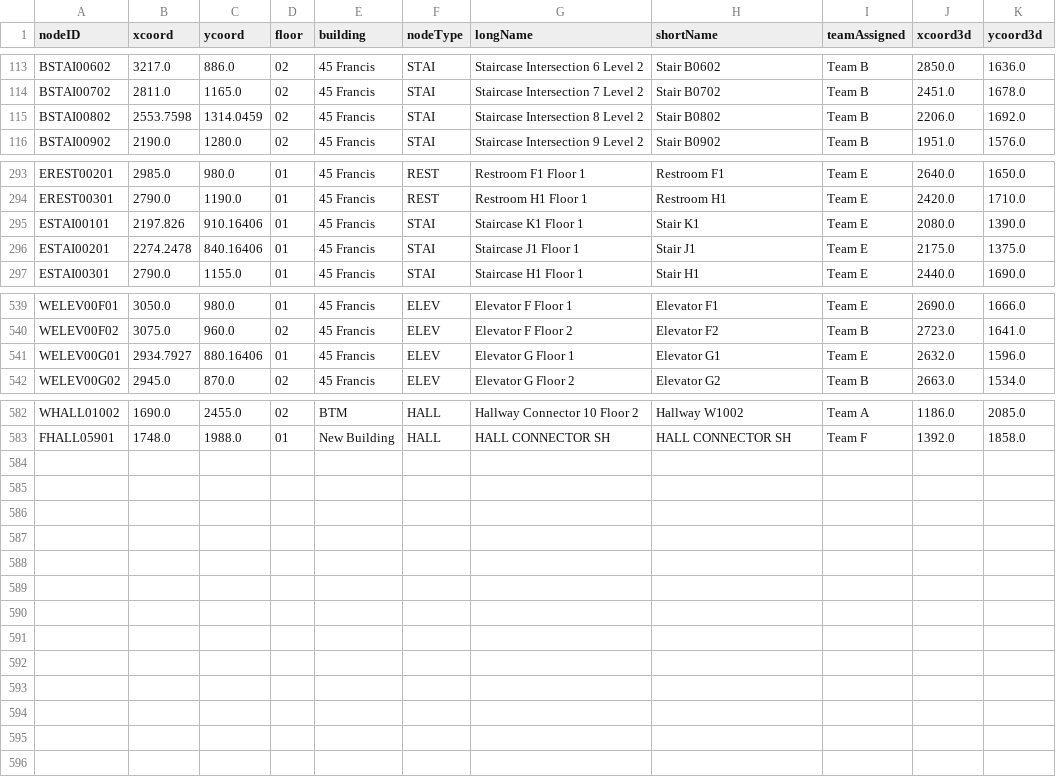
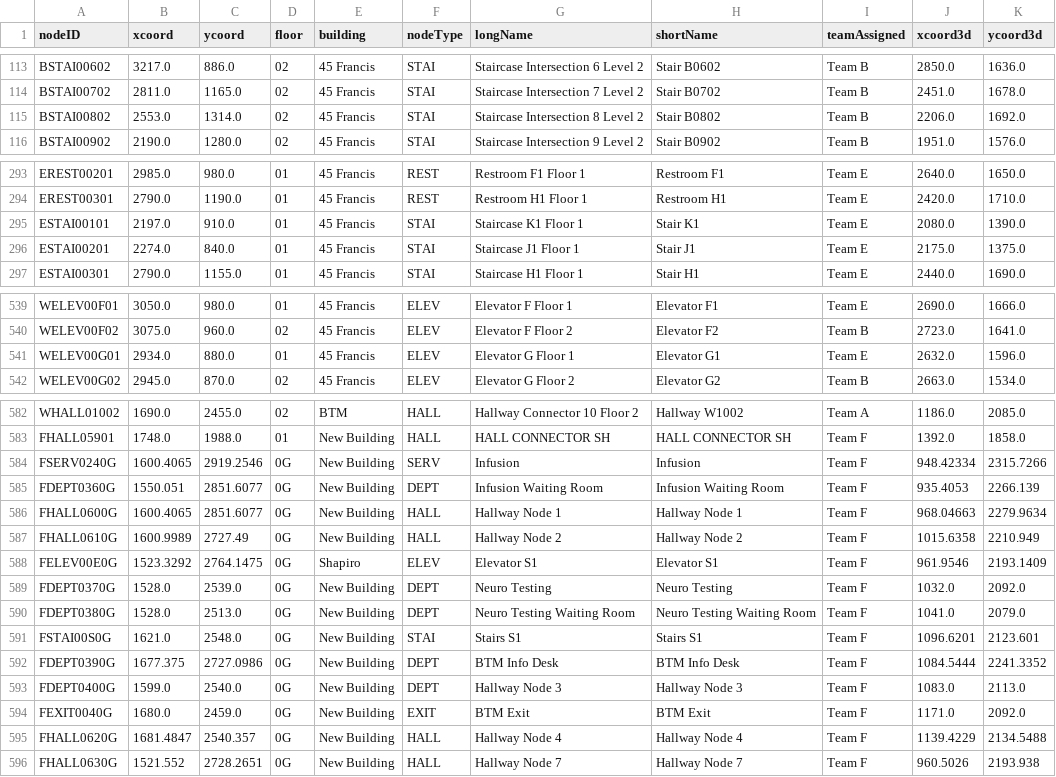
Before and after one commit to LANTHEMAN/CS3373_HospitalSystem, a CSV file: initMap/nodes.csv, drawn as a sheet; only a part is shown, gaps mark what is left out; the diff covers the shown part only.

Commit message:
Added nodes to the ground floor

```diff
--- a/initMap/nodes.csv
+++ b/initMap/nodes.csv
@@ -114,3 +114,3 @@ BSTAI00602,3217.0,886.0,02,45 Francis,STAI,Staircase Intersection 6 Level 2,Stai
 BSTAI00702,2811.0,1165.0,02,45 Francis,STAI,Staircase Intersection 7 Level 2,Stair B0702,Team B,2451.0,1678.0
-BSTAI00802,2553.7598,1314.0459,02,45 Francis,STAI,Staircase Intersection 8 Level 2,Stair B0802,Team B,2206.0,1692.0
+BSTAI00802,2553.0,1314.0,02,45 Francis,STAI,Staircase Intersection 8 Level 2,Stair B0802,Team B,2206.0,1692.0
 BSTAI00902,2190.0,1280.0,02,45 Francis,STAI,Staircase Intersection 9 Level 2,Stair B0902,Team B,1951.0,1576.0
@@ -294,4 +294,4 @@ EREST00201,2985.0,980.0,01,45 Francis,REST,Restroom F1 Floor 1,Restroom F1,Team
 EREST00301,2790.0,1190.0,01,45 Francis,REST,Restroom H1 Floor 1,Restroom H1,Team E,2420.0,1710.0
-ESTAI00101,2197.826,910.16406,01,45 Francis,STAI,Staircase K1 Floor 1,Stair K1,Team E,2080.0,1390.0
-ESTAI00201,2274.2478,840.16406,01,45 Francis,STAI,Staircase J1 Floor 1,Stair J1,Team E,2175.0,1375.0
+ESTAI00101,2197.0,910.0,01,45 Francis,STAI,Staircase K1 Floor 1,Stair K1,Team E,2080.0,1390.0
+ESTAI00201,2274.0,840.0,01,45 Francis,STAI,Staircase J1 Floor 1,Stair J1,Team E,2175.0,1375.0
 ESTAI00301,2790.0,1155.0,01,45 Francis,STAI,Staircase H1 Floor 1,Stair H1,Team E,2440.0,1690.0
@@ -540,3 +540,3 @@ WELEV00F01,3050.0,980.0,01,45 Francis,ELEV,Elevator F Floor 1,Elevator F1,Team E
 WELEV00F02,3075.0,960.0,02,45 Francis,ELEV,Elevator F Floor 2,Elevator F2,Team B,2723.0,1641.0
-WELEV00G01,2934.7927,880.16406,01,45 Francis,ELEV,Elevator G Floor 1,Elevator G1,Team E,2632.0,1596.0
+WELEV00G01,2934.0,880.0,01,45 Francis,ELEV,Elevator G Floor 1,Elevator G1,Team E,2632.0,1596.0
 WELEV00G02,2945.0,870.0,02,45 Francis,ELEV,Elevator G Floor 2,Elevator G2,Team B,2663.0,1534.0
@@ -583 +583,14 @@ WHALL01002,1690.0,2455.0,02,BTM,HALL,Hallway Connector 10 Floor 2,Hallway W1002,
 FHALL05901,1748.0,1988.0,01,New Building,HALL,HALL CONNECTOR SH,HALL CONNECTOR SH,Team F,1392.0,1858.0
+FSERV0240G,1600.4065,2919.2546,0G,New Building,SERV,Infusion,Infusion,Team F,948.42334,2315.7266
+FDEPT0360G,1550.051,2851.6077,0G,New Building,DEPT,Infusion Waiting Room,Infusion Waiting Room,Team F,935.4053,2266.139
+FHALL0600G,1600.4065,2851.6077,0G,New Building,HALL,Hallway Node 1,Hallway Node 1,Team F,968.04663,2279.9634
+FHALL0610G,1600.9989,2727.49,0G,New Building,HALL,Hallway Node 2,Hallway Node 2,Team F,1015.6358,2210.949
+FELEV00E0G,1523.3292,2764.1475,0G,Shapiro,ELEV,Elevator S1,Elevator S1,Team F,961.9546,2193.1409
+FDEPT0370G,1528.0,2539.0,0G,New Building,DEPT,Neuro Testing,Neuro Testing,Team F,1032.0,2092.0
+FDEPT0380G,1528.0,2513.0,0G,New Building,DEPT,Neuro Testing Waiting Room,Neuro Testing Waiting Room,Team F,1041.0,2079.0
+FSTAI00S0G,1621.0,2548.0,0G,New Building,STAI,Stairs S1,Stairs S1,Team F,1096.6201,2123.601
+FDEPT0390G,1677.375,2727.0986,0G,New Building,DEPT,BTM Info Desk,BTM Info Desk,Team F,1084.5444,2241.3352
+FDEPT0400G,1599.0,2540.0,0G,New Building,DEPT,Hallway Node 3,Hallway Node 3,Team F,1083.0,2113.0
+FEXIT0040G,1680.0,2459.0,0G,New Building,EXIT,BTM Exit,BTM Exit,Team F,1171.0,2092.0
+FHALL0620G,1681.4847,2540.357,0G,New Building,HALL,Hallway Node 4,Hallway Node 4,Team F,1139.4229,2134.5488
+FHALL0630G,1521.552,2728.2651,0G,New Building,HALL,Hallway Node 7,Hallway Node 7,Team F,960.5026,2193.938
```
Also changed, not shown: 2 edited cells elsewhere in this file, initMap/edges.csv.
